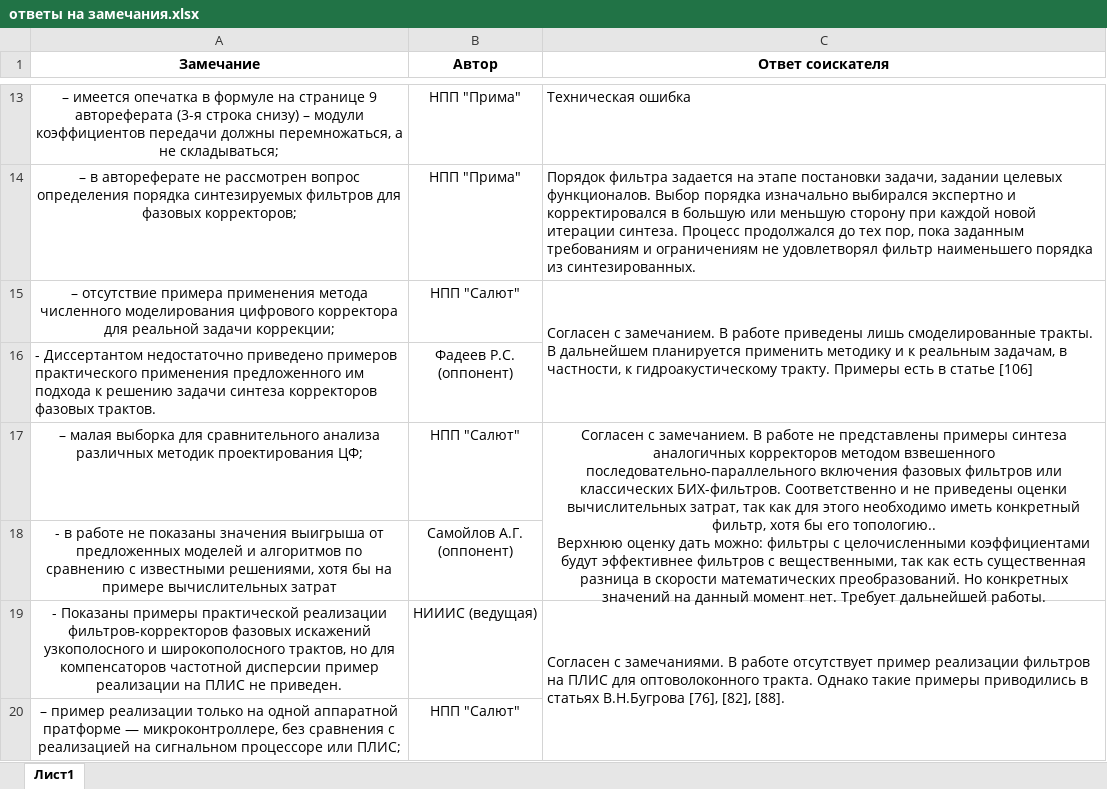
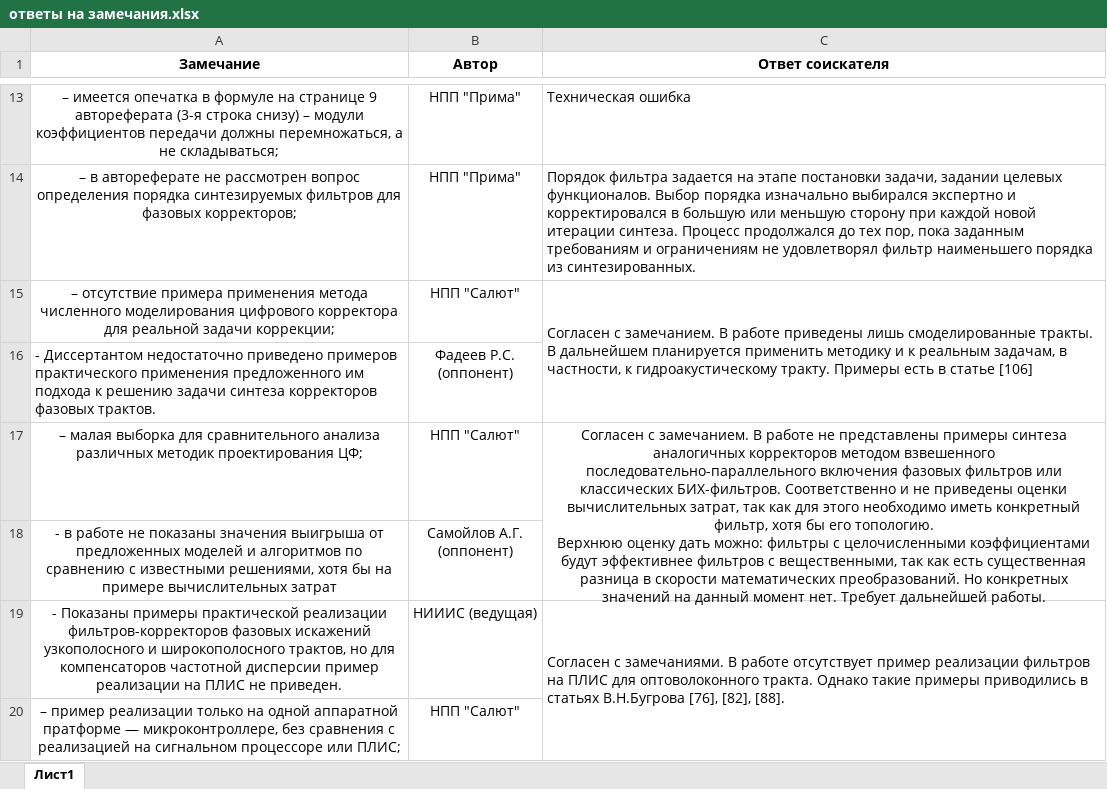
Before and after one commit to kit8nino/disser_ktn, an Excel workbook: документы к защите/ответы на замечания.xlsx, sheet Лист1, drawn as a sheet; only a part is shown, gaps mark what is left out; values as stored, in another font and other column widths than the file's, no borders; ↵ is a line break in a cell; the diff names each change by its address in the sheet, - before the commit and + after, or states it on an @@ line.

```diff
--- a/документы к защите/ответы на замечания.xlsx (sheet Лист1)
+++ b/документы к защите/ответы на замечания.xlsx (sheet Лист1)
-C17 (Ответ соискателя): …бы его топологию.. ↵ Верхнюю оценку…
+C17 (Ответ соискателя): …бы его топологию. ↵ Верхнюю оценку…
```
Also changed, not shown: 9 other files.
